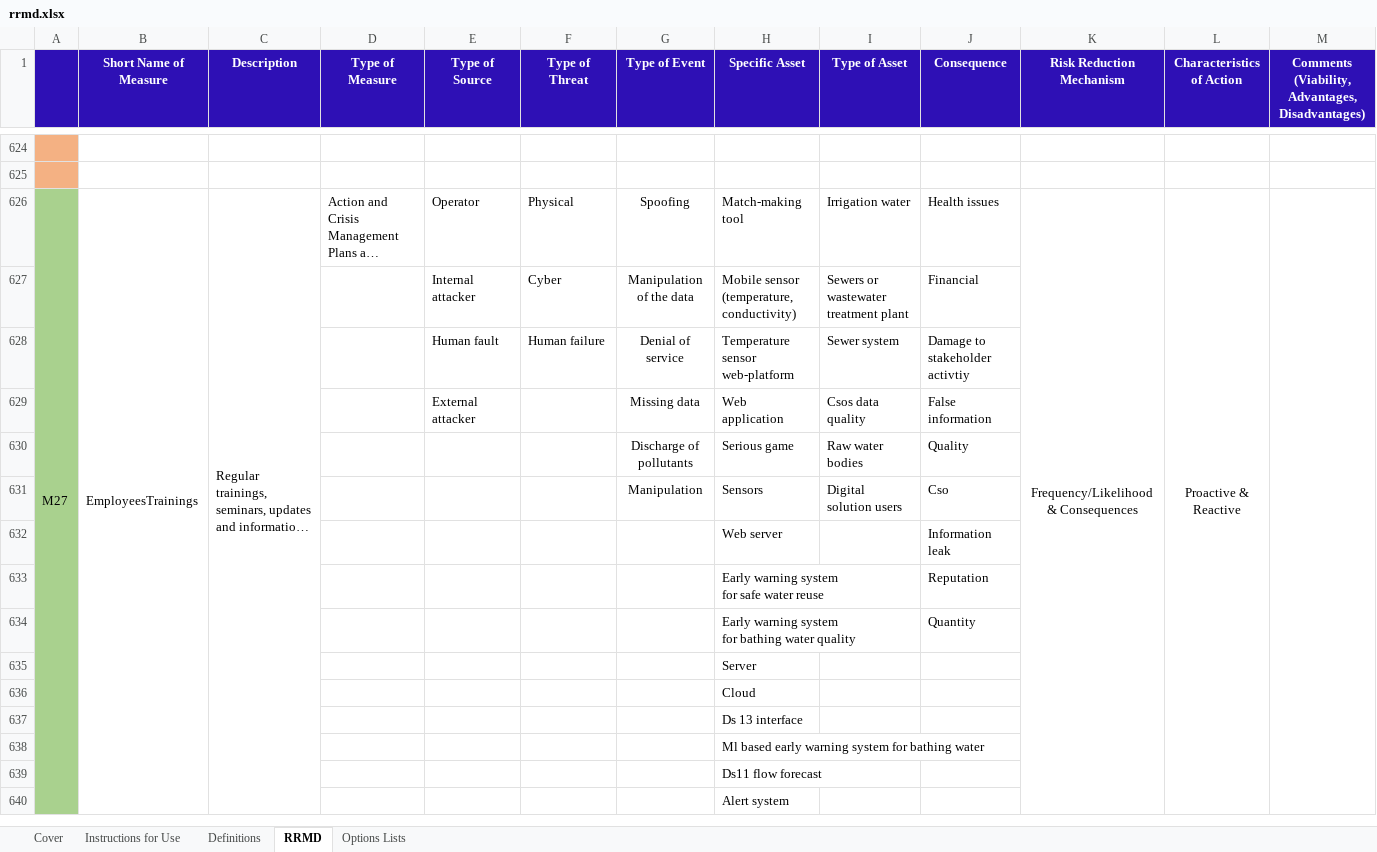
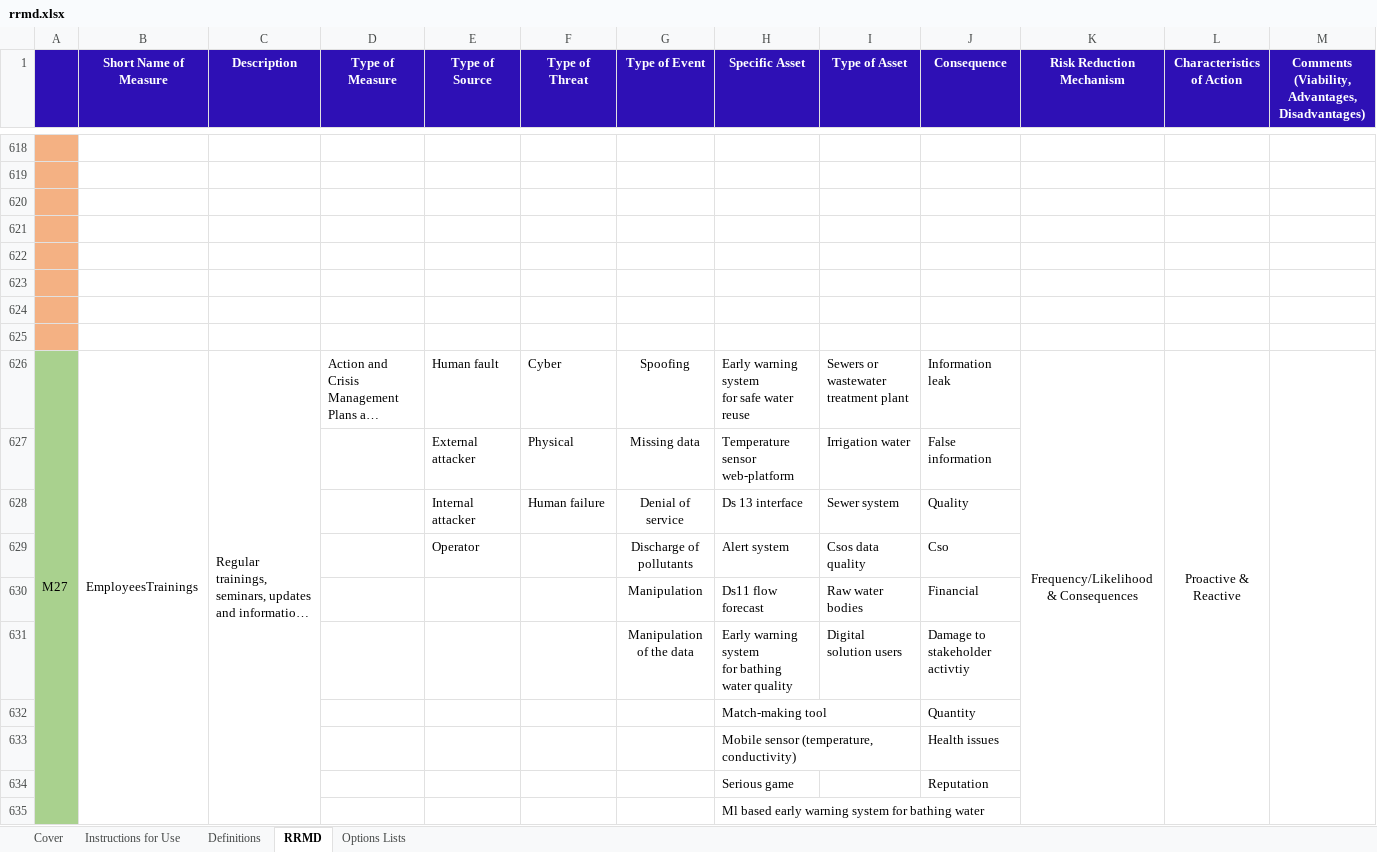
Before and after one commit to SINTEF-Infosec/dwc-risk-explorer, an Excel workbook: data/rrmd.xlsx, sheet RRMD, drawn as a sheet; only a part is shown, gaps mark what is left out; long unchanged cells end in …; values as stored, in another font and other column widths than the file's, no borders; removed rows and columns are numbered as before the commit, all else as after; rows hold the shown columns only; ↵ is a line break in a cell; the diff covers the shown part only; the diff names each change by its address in the sheet, - before the commit and + after, or states it on an @@ line.

Commit message:
Update RIDB/RRMD.

```diff
--- a/data/rrmd.xlsx (sheet RRMD)
+++ b/data/rrmd.xlsx (sheet RRMD)
+row 620: (empty)
+row 621: (empty)
+row 622: (empty)
+row 623: (empty)
+row 624: (empty)
+row 625: (empty)
-E626 (Type of Source): Operator
+E626 (Type of Source): Human fault
-F626 (Type of Threat): Physical
+F626 (Type of Threat): Cyber
-H626 (Specific Asset): Match-making tool
+H626 (Specific Asset): Early warning system ↵ for safe water reuse
-I626 (Type of Asset): Irrigation water
+I626 (Type of Asset): Sewers or wastewater treatment plant
-J626 (Consequence): Health issues
+J626 (Consequence): Information leak
-row 627:  |  |  |  | Internal attacker | Cyber | Manipulation of the data | Mobile sensor (temperature, conductivity) | Sewers or wastewater treatment plant | Financial
+row 627:  |  |  |  | External attacker | Physical | Missing data | Temperature sensor web-platform | Irrigation water | False information
-E628 (Type of Source): Human fault
+E628 (Type of Source): Internal attacker
-H628 (Specific Asset): Temperature sensor web-platform
+H628 (Specific Asset): Ds 13 interface
-J628 (Consequence): Damage to stakeholder activtiy
+J628 (Consequence): Quality
-row 629:  |  |  |  | External attacker |  | Missing data | Web application | Csos data quality | False information
-row 630:  |  |  |  |  |  | Discharge of pollutants | Serious game | Raw water bodies | Quality
-row 631:  |  |  |  |  |  | Manipulation | Sensors | Digital solution users | Cso
-row 632:  |  |  |  |  |  |  | Web server |  | Information leak
+row 629:  |  |  |  | Operator |  | Discharge of pollutants | Alert system | Csos data quality | Cso
+row 630:  |  |  |  |  |  | Manipulation | Ds11 flow forecast | Raw water bodies | Financial
+row 631:  |  |  |  |  |  | Manipulation of the data | Early warning system ↵ for bathing water quality | Digital solution users | Damage to stakeholder activtiy
+row 632:  |  |  |  |  |  |  | Match-making tool |  | Quantity
+row 633:  |  |  |  |  |  |  | Mobile sensor (temperature, conductivity) |  | Health issues
-H634 (Specific Asset): Early warning system ↵ for safe water reuse
+H634 (Specific Asset): Serious game
-row 634:  |  |  |  |  |  |  | Early warning system ↵ for bathing water quality |  | Quantity
@@ row 635 moved to row 660: Server @@
@@ row 636 moved to row 1043: Cloud @@
-row 637:  |  |  |  |  |  |  | Ds 13 interface
-row 639:  |  |  |  |  |  |  | Ds11 flow forecast
-row 640:  |  |  |  |  |  |  | Alert system
```
Also changed, not shown: other rows of this sheet, data/ridb.xlsx, 2 other files.
